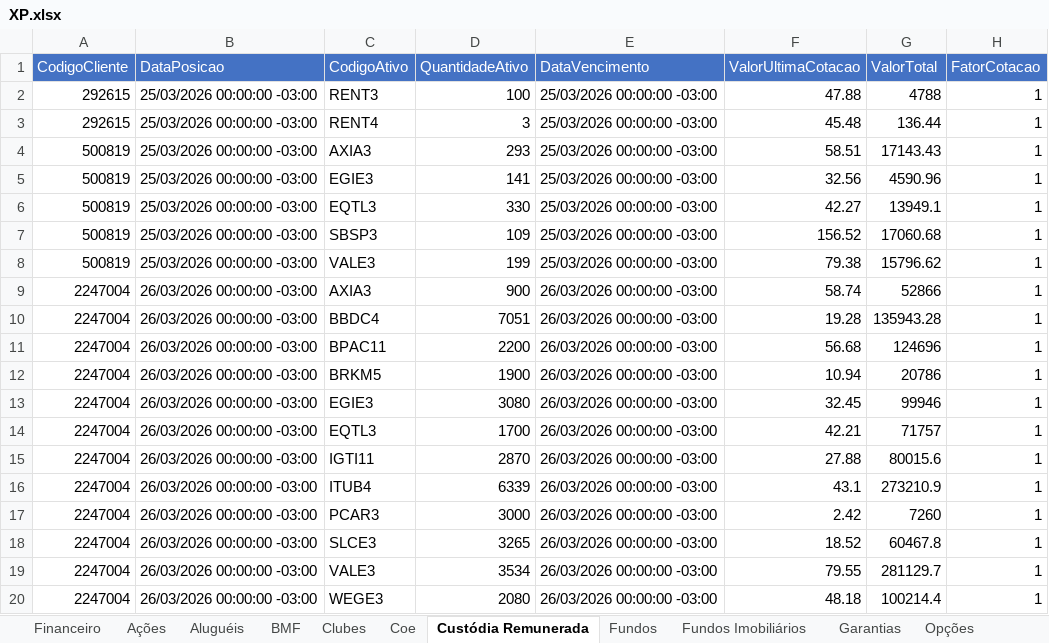
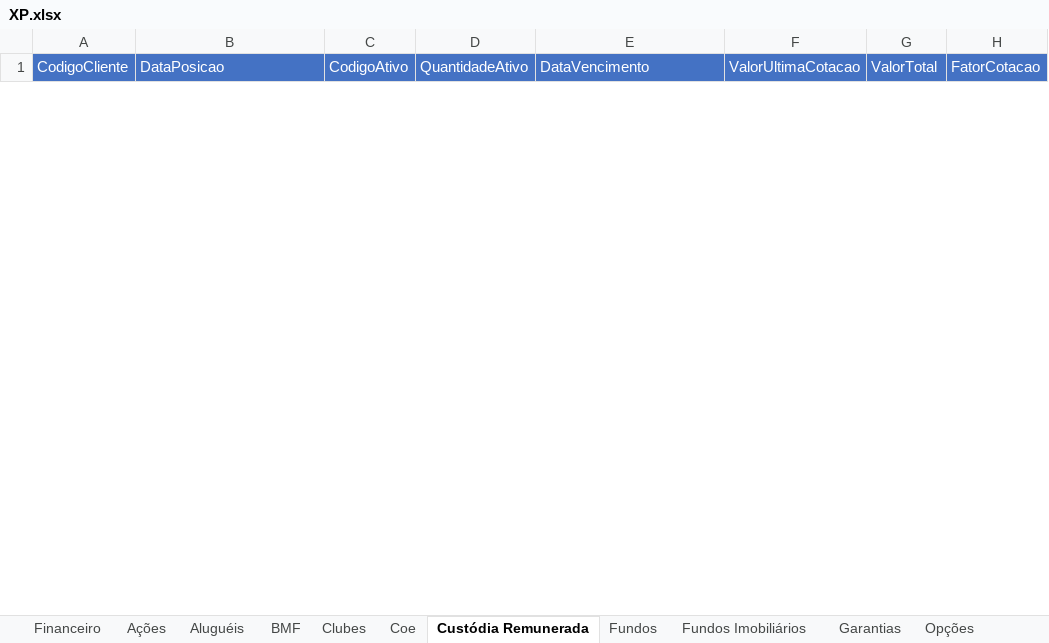
Before and after one commit to AloacaoMWealth/alocationmwealth, an Excel workbook: posicoes/XP.xlsx, sheet Custódia Remunerada, drawn as a sheet; only a part is shown; values as stored, in another font and other column widths than the file's, no borders; removed rows and columns are numbered as before the commit, all else as after; the diff covers the shown part only; the diff names each change by its address in the sheet, - before the commit and + after, or states it on an @@ line.

```diff
--- a/posicoes/XP.xlsx (sheet Custódia Remunerada)
+++ b/posicoes/XP.xlsx (sheet Custódia Remunerada)
-row 2: 292615 | 25/03/2026 00:00:00 -03:00 | RENT3 | 100 | 25/03/2026 00:00:00 -03:00 | 47.88 | 4788 | 1
-row 3: 292615 | 25/03/2026 00:00:00 -03:00 | RENT4 | 3 | 25/03/2026 00:00:00 -03:00 | 45.48 | 136.44 | 1
-row 4: 500819 | 25/03/2026 00:00:00 -03:00 | AXIA3 | 293 | 25/03/2026 00:00:00 -03:00 | 58.51 | 17143.43 | 1
-row 5: 500819 | 25/03/2026 00:00:00 -03:00 | EGIE3 | 141 | 25/03/2026 00:00:00 -03:00 | 32.56 | 4590.96 | 1
-row 6: 500819 | 25/03/2026 00:00:00 -03:00 | EQTL3 | 330 | 25/03/2026 00:00:00 -03:00 | 42.27 | 13949.1 | 1
-row 7: 500819 | 25/03/2026 00:00:00 -03:00 | SBSP3 | 109 | 25/03/2026 00:00:00 -03:00 | 156.52 | 17060.68 | 1
-row 8: 500819 | 25/03/2026 00:00:00 -03:00 | VALE3 | 199 | 25/03/2026 00:00:00 -03:00 | 79.38 | 15796.62 | 1
-row 9: 2247004 | 26/03/2026 00:00:00 -03:00 | AXIA3 | 900 | 26/03/2026 00:00:00 -03:00 | 58.74 | 52866 | 1
-row 10: 2247004 | 26/03/2026 00:00:00 -03:00 | BBDC4 | 7051 | 26/03/2026 00:00:00 -03:00 | 19.28 | 135943.28 | 1
-row 11: 2247004 | 26/03/2026 00:00:00 -03:00 | BPAC11 | 2200 | 26/03/2026 00:00:00 -03:00 | 56.68 | 124696 | 1
-row 12: 2247004 | 26/03/2026 00:00:00 -03:00 | BRKM5 | 1900 | 26/03/2026 00:00:00 -03:00 | 10.94 | 20786 | 1
-row 13: 2247004 | 26/03/2026 00:00:00 -03:00 | EGIE3 | 3080 | 26/03/2026 00:00:00 -03:00 | 32.45 | 99946 | 1
-row 14: 2247004 | 26/03/2026 00:00:00 -03:00 | EQTL3 | 1700 | 26/03/2026 00:00:00 -03:00 | 42.21 | 71757 | 1
-row 15: 2247004 | 26/03/2026 00:00:00 -03:00 | IGTI11 | 2870 | 26/03/2026 00:00:00 -03:00 | 27.88 | 80015.6 | 1
-row 16: 2247004 | 26/03/2026 00:00:00 -03:00 | ITUB4 | 6339 | 26/03/2026 00:00:00 -03:00 | 43.1 | 273210.9 | 1
-row 17: 2247004 | 26/03/2026 00:00:00 -03:00 | PCAR3 | 3000 | 26/03/2026 00:00:00 -03:00 | 2.42 | 7260 | 1
-row 18: 2247004 | 26/03/2026 00:00:00 -03:00 | SLCE3 | 3265 | 26/03/2026 00:00:00 -03:00 | 18.52 | 60467.8 | 1
-row 19: 2247004 | 26/03/2026 00:00:00 -03:00 | VALE3 | 3534 | 26/03/2026 00:00:00 -03:00 | 79.55 | 281129.7 | 1
-row 20: 2247004 | 26/03/2026 00:00:00 -03:00 | WEGE3 | 2080 | 26/03/2026 00:00:00 -03:00 | 48.18 | 100214.4 | 1
```
Also changed, not shown: 35 added rows and 16 removed rows elsewhere in this sheet, sheet Renda Fixa, sheet Fundos, sheet Fundos Imobiliários, sheet Ações, sheet Proventos, sheet Financeiro, 5 more sheets, charts or pictures.
